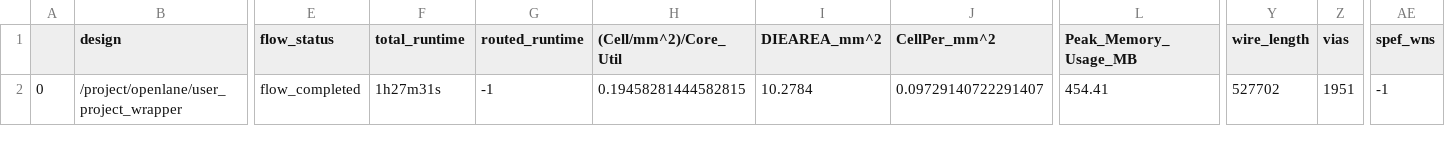
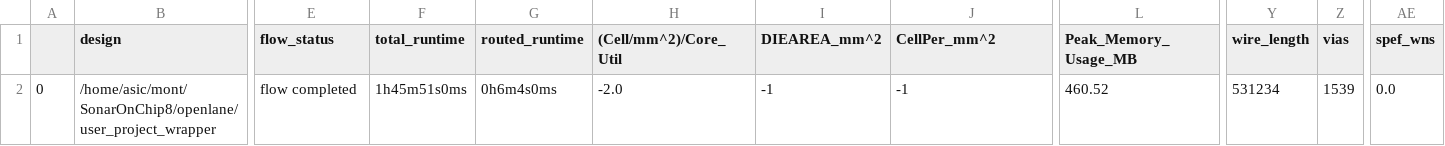
Before and after one commit to Mauricio-xx/SonarOnChip8, a CSV file: signoff/user_project_wrapper/final_summary_report.csv, drawn as a sheet; only a part is shown, gaps mark what is left out; the diff covers the shown part only; the diff names each change by its address in the sheet, - before the commit and + after, or states it on an @@ line.

```diff
--- a/signoff/user_project_wrapper/final_summary_report.csv
+++ b/signoff/user_project_wrapper/final_summary_report.csv
-B2 (design): /project/openlane/user_project_wrapper
+B2 (design): /home/asic/mont/SonarOnChip8/openlane/user_project_wrapper
-E2 (flow_status): flow_completed
+E2 (flow_status): flow completed
-F2 (total_runtime): 1h27m31s
+F2 (total_runtime): 1h45m51s0ms
-G2 (routed_runtime): -1
+G2 (routed_runtime): 0h6m4s0ms
-H2 ((Cell/mm^2)/Core_Util): 0.19458281444582815
+H2 ((Cell/mm^2)/Core_Util): -2.0
-I2 (DIEAREA_mm^2): 10.2784
+I2 (DIEAREA_mm^2): -1
-J2 (CellPer_mm^2): 0.09729140722291407
+J2 (CellPer_mm^2): -1
-L2 (Peak_Memory_Usage_MB): 454.41
+L2 (Peak_Memory_Usage_MB): 460.52
-Y2 (wire_length): 527702
+Y2 (wire_length): 531234
-Z2 (vias): 1951
+Z2 (vias): 1539
-AE2 (spef_wns): -1
+AE2 (spef_wns): 0.0
```
Also changed, not shown: 10 edited cells elsewhere in this file, signoff/user_proj_example/final_summary_report.csv, 24 other files.
